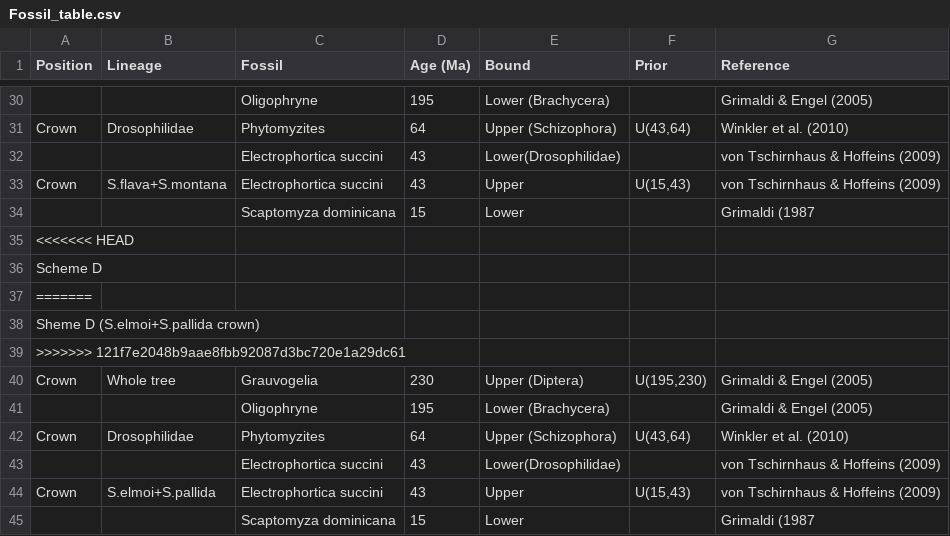
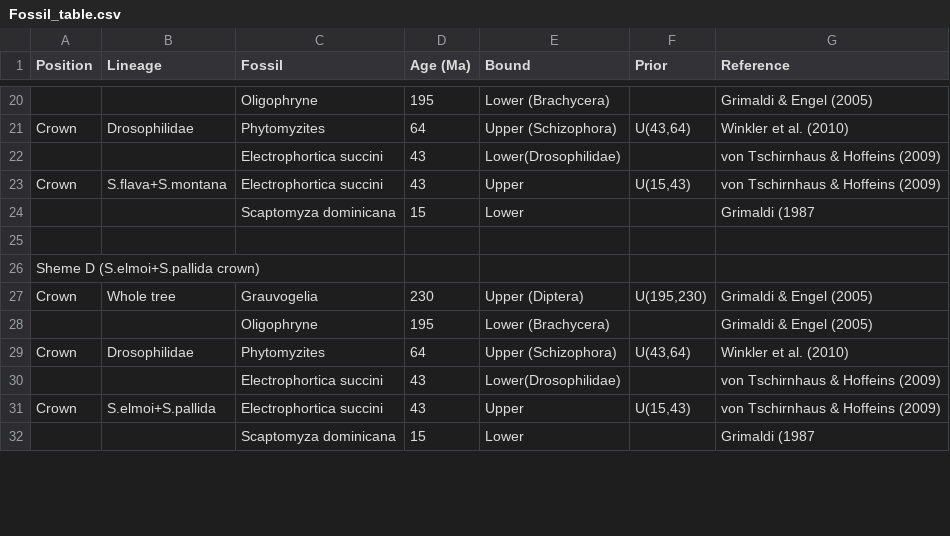
Before and after one commit to SchriderLab/drosophila_phylogeny, a CSV file: data/Fossil_table.csv, drawn as a sheet; only a part is shown, gaps mark what is left out; the diff covers the shown part only.

```diff
--- a/data/Fossil_table.csv
+++ b/data/Fossil_table.csv
@@ -34,7 +24,4 @@ Crown,S.flava+S.montana,Electrophortica succini,43,Upper,"U(15,43)",von Tschirnh
 ,,Scaptomyza dominicana,15,Lower,,Grimaldi (1987
-<<<<<<< HEAD
-Scheme D,,,,,,
-=======
+,,,,,,
 Sheme D (S.elmoi+S.pallida crown),,,,,,
->>>>>>> 121f7e2048b9aae8fbb92087d3bc720e1a29dc61
 Crown,Whole tree ,Grauvogelia,230,Upper (Diptera),"U(195,230)",Grimaldi & Engel (2005)
```
Also changed, not shown: 1 added row, 25 removed rows, 2 moved rows and 3 edited cells elsewhere in this file.
